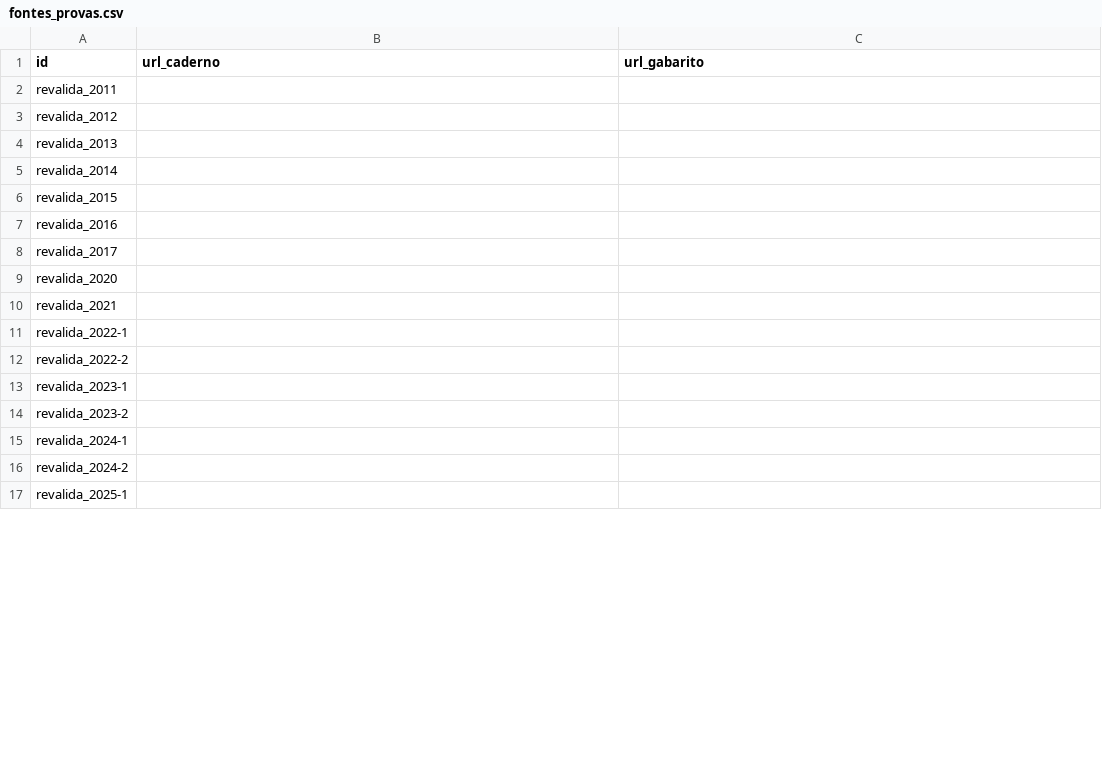
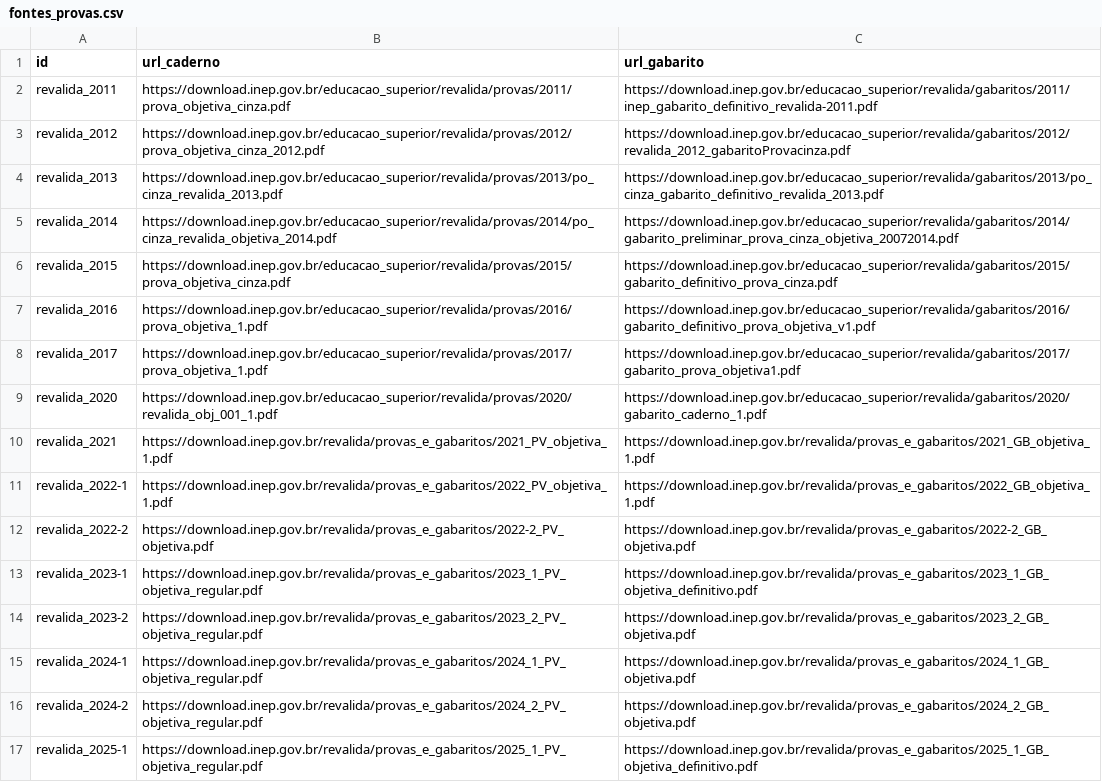
Before and after one commit to luizcardoso-btc/RX-ENAMED, a CSV file: fontes_provas.csv, drawn as a sheet; only a part is shown; the diff covers the shown part only.

```diff
--- a/fontes_provas.csv
+++ b/fontes_provas.csv
@@ -1,17 +1,17 @@
 id;url_caderno;url_gabarito
-revalida_2011;;
-revalida_2012;;
-revalida_2013;;
-revalida_2014;;
-revalida_2015;;
-revalida_2016;;
-revalida_2017;;
-revalida_2020;;
-revalida_2021;;
-revalida_2022-1;;
-revalida_2022-2;;
-revalida_2023-1;;
-revalida_2023-2;;
-revalida_2024-1;;
-revalida_2024-2;;
-revalida_2025-1;;
+revalida_2011;https://download.inep.gov.br/educacao_superior/revalida/provas/2011/prova_objetiva_cinza.pdf;https://download.inep.gov.br/educacao_superior/revalida/gabaritos/2011/inep_gabarito_definitivo_revalida-2011.pdf
+revalida_2012;https://download.inep.gov.br/educacao_superior/revalida/provas/2012/prova_objetiva_cinza_2012.pdf;https://download.inep.gov.br/educacao_superior/revalida/gabaritos/2012/revalida_2012_gabaritoProvacinza.pdf
+revalida_2013;https://download.inep.gov.br/educacao_superior/revalida/provas/2013/po_cinza_revalida_2013.pdf;https://download.inep.gov.br/educacao_superior/revalida/gabaritos/2013/po_cinza_gabarito_definitivo_revalida_2013.pdf
+revalida_2014;https://download.inep.gov.br/educacao_superior/revalida/provas/2014/po_cinza_revalida_objetiva_2014.pdf;https://download.inep.gov.br/educacao_superior/revalida/gabaritos/2014/gabarito_preliminar_prova_cinza_objetiva_20072014.pdf
+revalida_2015;https://download.inep.gov.br/educacao_superior/revalida/provas/2015/prova_objetiva_cinza.pdf;https://download.inep.gov.br/educacao_superior/revalida/gabaritos/2015/gabarito_definitivo_prova_cinza.pdf
+revalida_2016;https://download.inep.gov.br/educacao_superior/revalida/provas/2016/prova_objetiva_1.pdf;https://download.inep.gov.br/educacao_superior/revalida/gabaritos/2016/gabarito_definitivo_prova_objetiva_v1.pdf
+revalida_2017;https://download.inep.gov.br/educacao_superior/revalida/provas/2017/prova_objetiva_1.pdf;https://download.inep.gov.br/educacao_superior/revalida/gabaritos/2017/gabarito_prova_objetiva1.pdf
+revalida_2020;https://download.inep.gov.br/educacao_superior/revalida/provas/2020/revalida_obj_001_1.pdf;https://download.inep.gov.br/educacao_superior/revalida/gabaritos/2020/gabarito_caderno_1.pdf
+revalida_2021;https://download.inep.gov.br/revalida/provas_e_gabaritos/2021_PV_objetiva_1.pdf;https://download.inep.gov.br/revalida/provas_e_gabaritos/2021_GB_objetiva_1.pdf
+revalida_2022-1;https://download.inep.gov.br/revalida/provas_e_gabaritos/2022_PV_objetiva_1.pdf;https://download.inep.gov.br/revalida/provas_e_gabaritos/2022_GB_objetiva_1.pdf
+revalida_2022-2;https://download.inep.gov.br/revalida/provas_e_gabaritos/2022-2_PV_objetiva.pdf;https://download.inep.gov.br/revalida/provas_e_gabaritos/2022-2_GB_objetiva.pdf
+revalida_2023-1;https://download.inep.gov.br/revalida/provas_e_gabaritos/2023_1_PV_objetiva_regular.pdf;https://download.inep.gov.br/revalida/provas_e_gabaritos/2023_1_GB_objetiva_definitivo.pdf
+revalida_2023-2;https://download.inep.gov.br/revalida/provas_e_gabaritos/2023_2_PV_objetiva_regular.pdf;https://download.inep.gov.br/revalida/provas_e_gabaritos/2023_2_GB_objetiva.pdf
+revalida_2024-1;https://download.inep.gov.br/revalida/provas_e_gabaritos/2024_1_PV_objetiva_regular.pdf;https://download.inep.gov.br/revalida/provas_e_gabaritos/2024_1_GB_objetiva.pdf
+revalida_2024-2;https://download.inep.gov.br/revalida/provas_e_gabaritos/2024_2_PV_objetiva_regular.pdf;https://download.inep.gov.br/revalida/provas_e_gabaritos/2024_2_GB_objetiva.pdf
+revalida_2025-1;https://download.inep.gov.br/revalida/provas_e_gabaritos/2025_1_PV_objetiva_regular.pdf;https://download.inep.gov.br/revalida/provas_e_gabaritos/2025_1_GB_objetiva_definitivo.pdf
```
Also changed, not shown: 10 edited cells elsewhere in this file, 1 other file.
